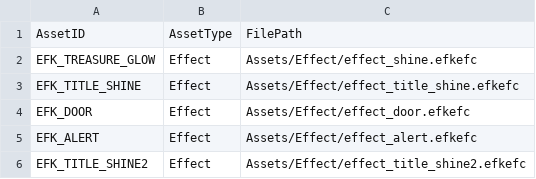
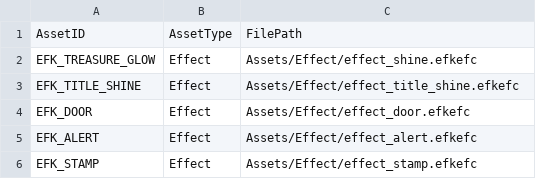
Before and after one commit to IwaiShogo/DirectX_3D_Base, a CSV file: DirectX_3D_Base/Assets/CSV/EffectList.csv, drawn as a sheet.

```diff
--- a/DirectX_3D_Base/Assets/CSV/EffectList.csv
+++ b/DirectX_3D_Base/Assets/CSV/EffectList.csv
@@ -5,2 +5,2 @@ EFK_DOOR,Effect,Assets/Effect/effect_door.efkefc
 EFK_ALERT,Effect,Assets/Effect/effect_alert.efkefc
-EFK_TITLE_SHINE2,Effect,Assets/Effect/effect_title_shine2.efkefc
+EFK_STAMP,Effect,Assets/Effect/effect_stamp.efkefc
```
Also changed, not shown: 37 other files.
